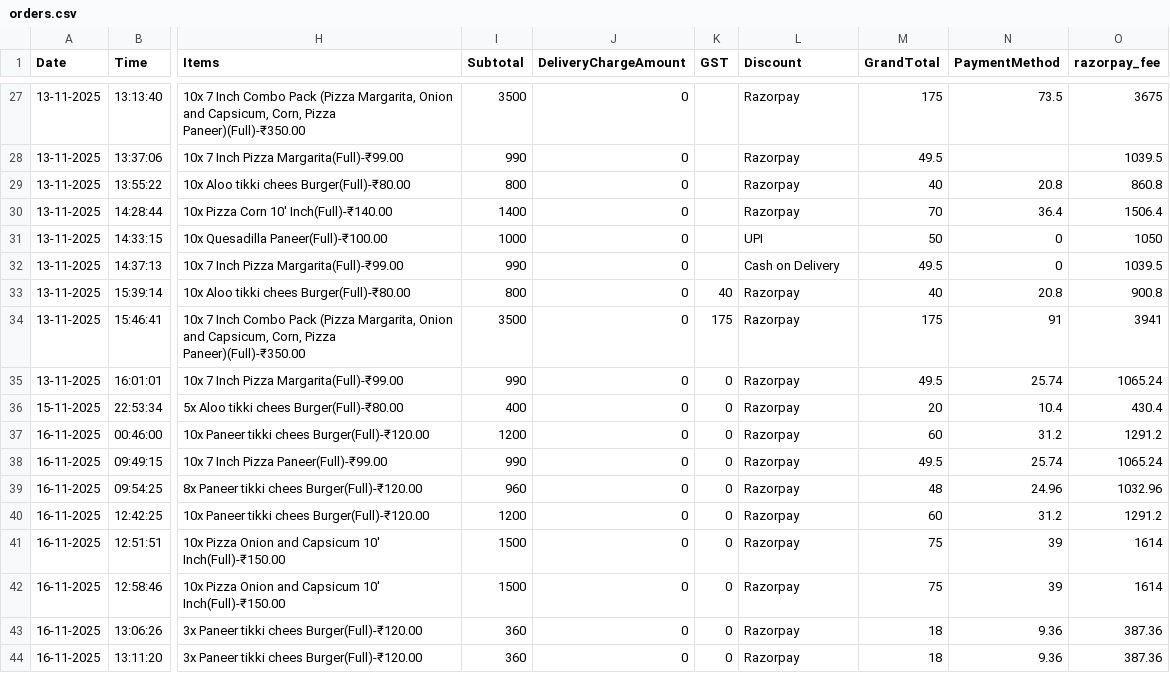
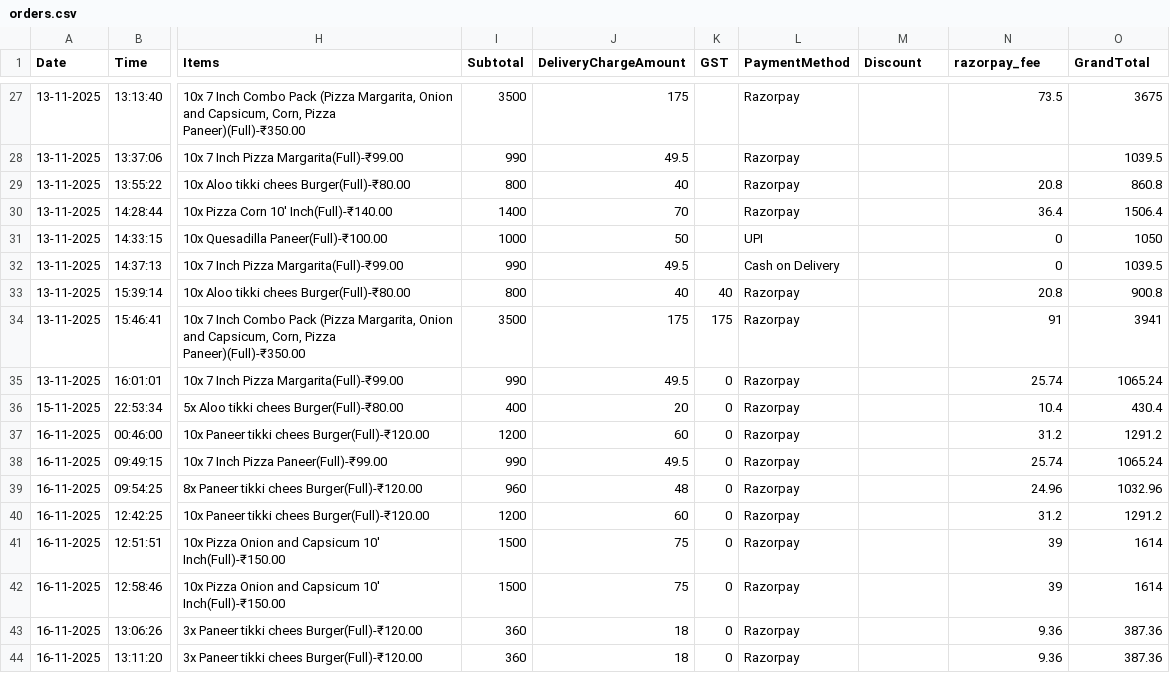
Before and after one commit to Pushpsingh13/Dhaliwal_whatsapp_Email, a CSV file: orders.csv, drawn as a sheet; only a part is shown, gaps mark what is left out; the diff covers the shown part only; the diff names each change by its address in the sheet, - before the commit and + after, or states it on an @@ line.

```diff
--- a/orders.csv
+++ b/orders.csv
-L1: Discount
+L1: PaymentMethod
-M1: GrandTotal
+M1: Discount
-N1: PaymentMethod
+N1: razorpay_fee
-O1: razorpay_fee
+O1: GrandTotal
-J27 (DeliveryChargeAmount): 0
+J27 (DeliveryChargeAmount): 175
-M27 (Discount): 175
+M27 (Discount): (empty)
-J28 (DeliveryChargeAmount): 0
+J28 (DeliveryChargeAmount): 49.5
-M28 (Discount): 49.5
+M28 (Discount): (empty)
-J29 (DeliveryChargeAmount): 0
+J29 (DeliveryChargeAmount): 40
-M29 (Discount): 40
+M29 (Discount): (empty)
-J30 (DeliveryChargeAmount): 0
+J30 (DeliveryChargeAmount): 70
-M30 (Discount): 70
+M30 (Discount): (empty)
-J31 (DeliveryChargeAmount): 0
+J31 (DeliveryChargeAmount): 50
-M31 (Discount): 50
+M31 (Discount): (empty)
-J32 (DeliveryChargeAmount): 0
+J32 (DeliveryChargeAmount): 49.5
-M32 (Discount): 49.5
+M32 (Discount): (empty)
-J33 (DeliveryChargeAmount): 0
+J33 (DeliveryChargeAmount): 40
-M33 (Discount): 40
+M33 (Discount): (empty)
-J34 (DeliveryChargeAmount): 0
+J34 (DeliveryChargeAmount): 175
-M34 (Discount): 175
+M34 (Discount): (empty)
-J35 (DeliveryChargeAmount): 0
+J35 (DeliveryChargeAmount): 49.5
-M35 (Discount): 49.5
+M35 (Discount): (empty)
-J36 (DeliveryChargeAmount): 0
+J36 (DeliveryChargeAmount): 20
-M36 (Discount): 20
+M36 (Discount): (empty)
-J37 (DeliveryChargeAmount): 0
+J37 (DeliveryChargeAmount): 60
-M37 (Discount): 60
+M37 (Discount): (empty)
-J38 (DeliveryChargeAmount): 0
+J38 (DeliveryChargeAmount): 49.5
-M38 (Discount): 49.5
+M38 (Discount): (empty)
-J39 (DeliveryChargeAmount): 0
+J39 (DeliveryChargeAmount): 48
-M39 (Discount): 48
+M39 (Discount): (empty)
-J40 (DeliveryChargeAmount): 0
+J40 (DeliveryChargeAmount): 60
-M40 (Discount): 60
+M40 (Discount): (empty)
-J41:J42 (DeliveryChargeAmount): 0
+J41:J42 (DeliveryChargeAmount): 75
-M41:M42 (Discount): 75
+M41:M42 (Discount): (empty)
-J43:J44 (DeliveryChargeAmount): 0
+J43:J44 (DeliveryChargeAmount): 18
-M43:M44 (Discount): 18
+M43:M44 (Discount): (empty)
```
Also changed, not shown: 2 added rows and 89 edited cells elsewhere in this file.
